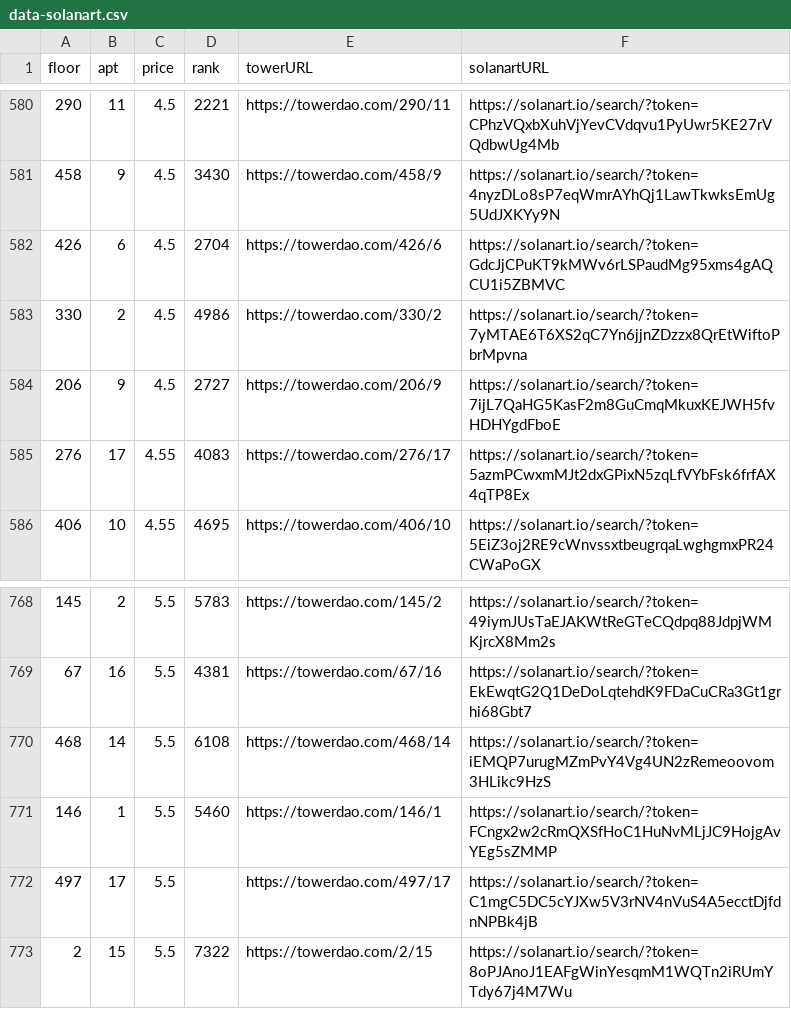
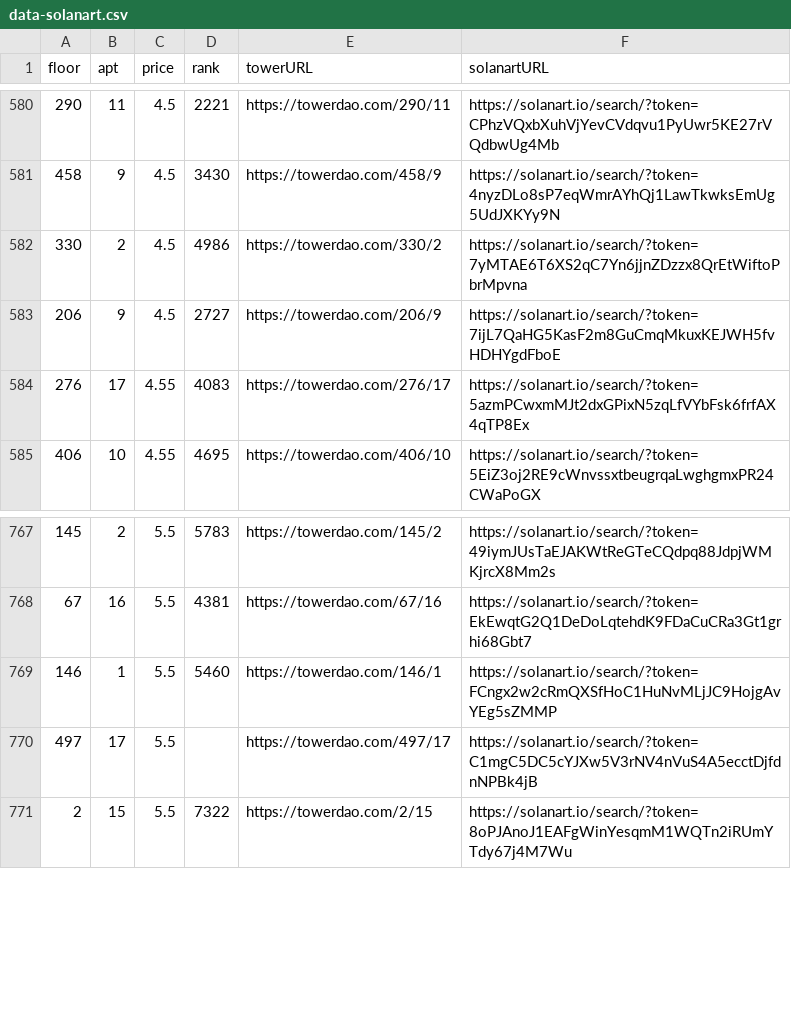
Before and after one commit to braposo/thetower-monitor, a CSV file: data-solanart.csv, drawn as a sheet; only a part is shown, gaps mark what is left out; the diff names each change by its address in the sheet, - before the commit and + after, or states it on an @@ line.

Commit message:
Flat: latest data (2021-11-28T07:37:17.901Z) {   "date": "2021-11-28T07:37:17.901Z",   "files": [     {       "name": "data-magiceden.csv",       "deltaBytes": -369,       "source": "https://api-mainnet.magiceden.io/rpc/getListedNFTsByQuery?q=%7B%22%24match%22%3A%7B%22collectionSymbol%22%3A%22the_tower%22%7D%2C%22%24sort%22%3A%7B%22takerAmount%22%3A1%2C%22createdAt%22%3A-1%7D%7D"     },     {       "name": "data-solanart.csv",       "deltaBytes": -245,       "source": "https://qzlsklfacc.medianetwork.cloud/nft_for_sale?collection=thetower"     },     {       "name": "top-picks-solanart.csv",       "deltaBytes": -1,       "source": "https://qzlsklfacc.medianetwork.cloud/nft_for_sale?collection=thetower"     }   ] }

```diff
--- a/data-solanart.csv
+++ b/data-solanart.csv
-row 582: 426 | 6 | 4.5 | 2704 | https://towerdao.com/426/6 | https://solanart.io/search/?token=GdcJjCPuKT9kMWv6rLSPaudMg95xms4gAQCU1i5ZBMVC
-row 770: 468 | 14 | 5.5 | 6108 | https://towerdao.com/468/14 | https://solanart.io/search/?token=iEMQP7urugMZmPvY4Vg4UN2zRemeoovom3HLikc9HzS
```
Also changed, not shown: data-magiceden.csv, top-picks-solanart.csv.
